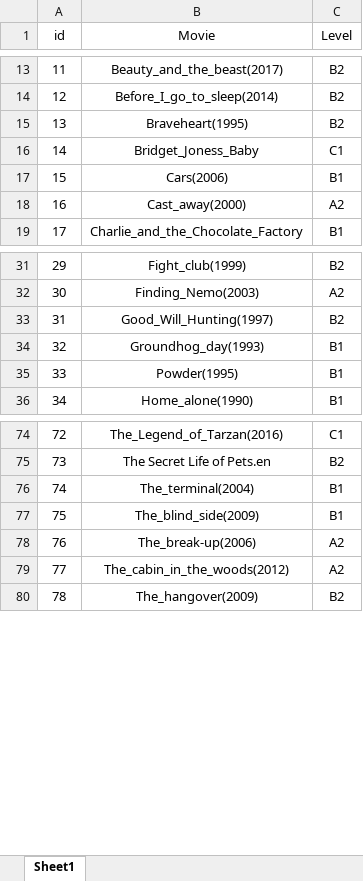
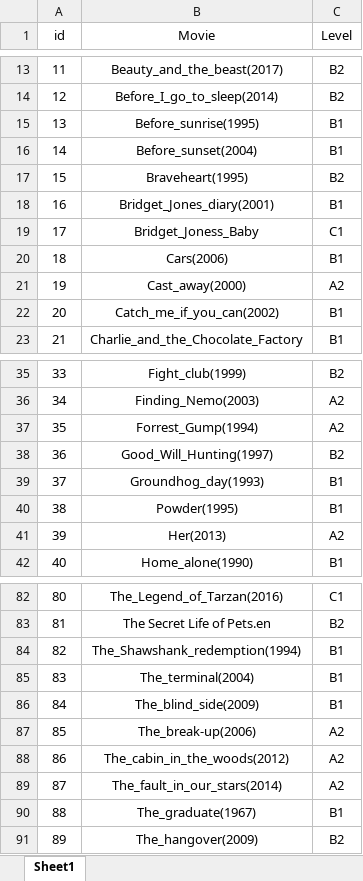
Before and after one commit to Apocalypto2012/English_levels, an Excel workbook: movies_labels.xlsx, sheet Sheet1, drawn as a sheet; only a part is shown, gaps mark what is left out; values as stored, in another font and other column widths than the file's, no borders; addresses are those after the commit; the diff covers the shown part only; the diff names each change by its address in the sheet, - before the commit and + after, or states it on an @@ line.

Commit message:
Intermediate step. The file was modified, instead of deleting the lines, they were corrected.

```diff
--- a/movies_labels.xlsx (sheet Sheet1)
+++ b/movies_labels.xlsx (sheet Sheet1)
+row 15: 13 | Before_sunrise(1995) | B1
+row 16: 14 | Before_sunset(2004) | B1
@@ column A (id) renumbered from row 17 down @@
+row 18: 16 | Bridget_Jones_diary(2001) | B1
+row 22: 20 | Catch_me_if_you_can(2002) | B1
+row 37: 35 | Forrest_Gump(1994) | A2
+row 41: 39 | Her(2013) | A2
+row 84: 82 | The_Shawshank_redemption(1994) | B1
+row 89: 87 | The_fault_in_our_stars(2014) | A2
+row 90: 88 | The_graduate(1967) | B1
```
Also changed, not shown: 4 added rows elsewhere in this sheet.
